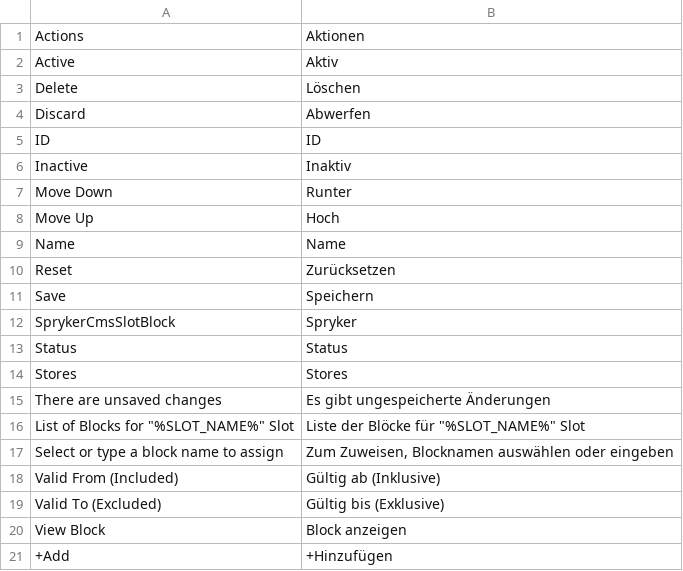
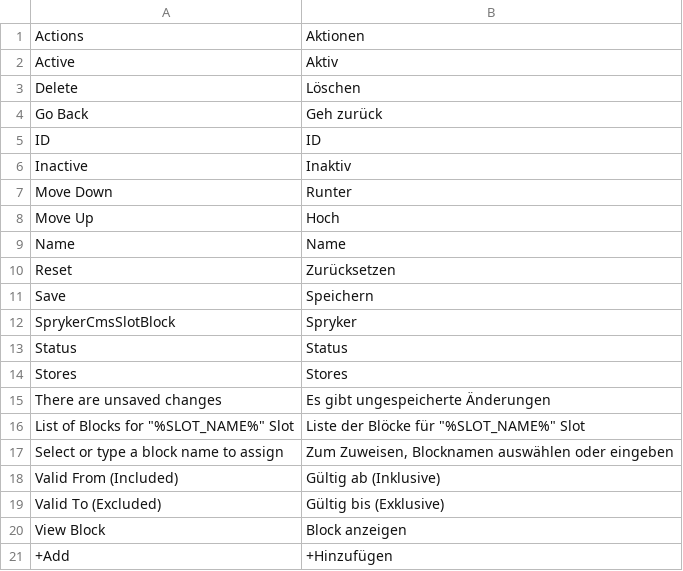
Before and after one commit to spryker/cms-slot-block-gui, a CSV file: data/translation/Zed/de_DE.csv, drawn as a sheet.

```diff
--- a/data/translation/Zed/de_DE.csv
+++ b/data/translation/Zed/de_DE.csv
@@ -3,3 +3,3 @@ Active,Aktiv
 Delete,Löschen
-Discard,Abwerfen
+Go Back,Geh zurück
 ID,ID
```
Also changed, not shown: data/translation/Zed/en_US.csv, 4 other files.
